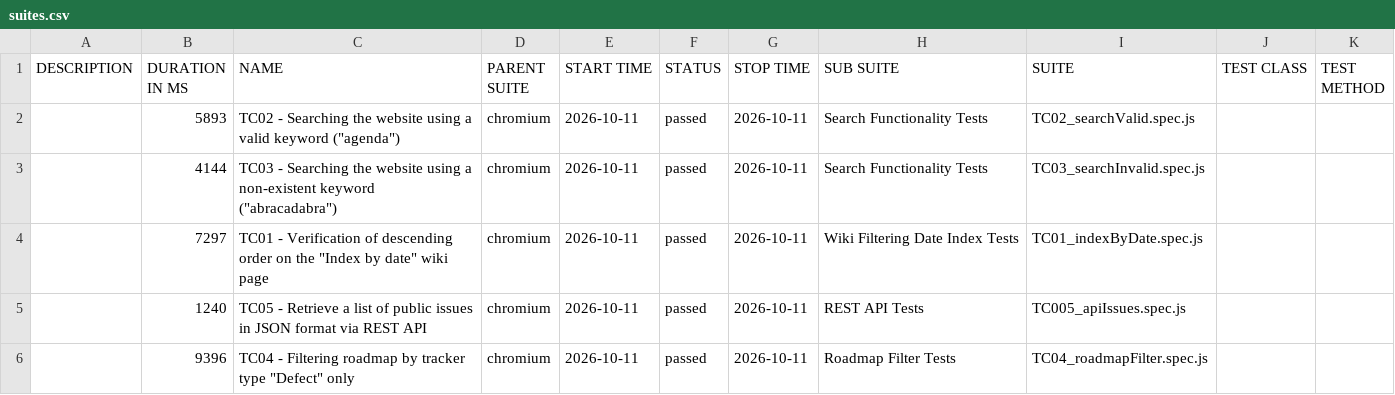
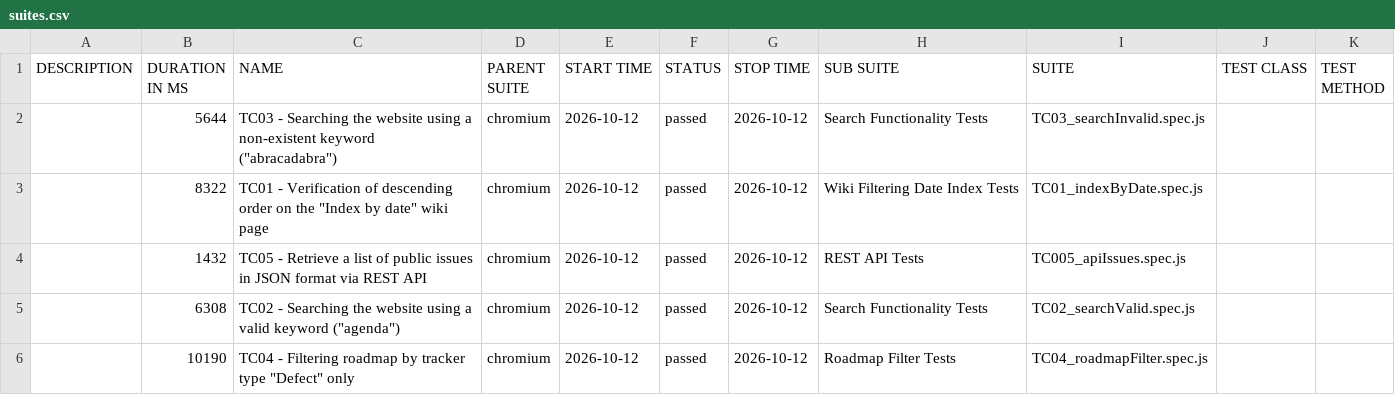
Before and after one commit to VoloshynVolodymyr/redmine-playwright-tests, a CSV file: data/suites.csv, drawn as a sheet.

```diff
--- a/data/suites.csv
+++ b/data/suites.csv
@@ -1,6 +1,6 @@
 "DESCRIPTION","DURATION IN MS","NAME","PARENT SUITE","START TIME","STATUS","STOP TIME","SUB SUITE","SUITE","TEST CLASS","TEST METHOD"
-"","5893","TC02 - Searching the website using a valid keyword (""agenda"")","chromium","2026-10-11","passed","2026-10-11","Search Functionality Tests","TC02_searchValid.spec.js","",""
-"","4144","TC03 - Searching the website using a non-existent keyword (""abracadabra"")","chromium","2026-10-11","passed","2026-10-11","Search Functionality Tests","TC03_searchInvalid.spec.js","",""
-"","7297","TC01 - Verification of descending order on the ""Index by date"" wiki page","chromium","2026-10-11","passed","2026-10-11","Wiki Filtering Date Index Tests","TC01_indexByDate.spec.js","",""
-"","1240","TC05 - Retrieve a list of public issues in JSON format via REST API","chromium","2026-10-11","passed","2026-10-11","REST API Tests","TC005_apiIssues.spec.js","",""
-"","9396","TC04 - Filtering roadmap by tracker type ""Defect"" only","chromium","2026-10-11","passed","2026-10-11","Roadmap Filter Tests","TC04_roadmapFilter.spec.js","",""
+"","5644","TC03 - Searching the website using a non-existent keyword (""abracadabra"")","chromium","2026-10-12","passed","2026-10-12","Search Functionality Tests","TC03_searchInvalid.spec.js","",""
+"","8322","TC01 - Verification of descending order on the ""Index by date"" wiki page","chromium","2026-10-12","passed","2026-10-12","Wiki Filtering Date Index Tests","TC01_indexByDate.spec.js","",""
+"","1432","TC05 - Retrieve a list of public issues in JSON format via REST API","chromium","2026-10-12","passed","2026-10-12","REST API Tests","TC005_apiIssues.spec.js","",""
+"","6308","TC02 - Searching the website using a valid keyword (""agenda"")","chromium","2026-10-12","passed","2026-10-12","Search Functionality Tests","TC02_searchValid.spec.js","",""
+"","10190","TC04 - Filtering roadmap by tracker type ""Defect"" only","chromium","2026-10-12","passed","2026-10-12","Roadmap Filter Tests","TC04_roadmapFilter.spec.js","",""
```
Also changed, not shown: 23 other files.
